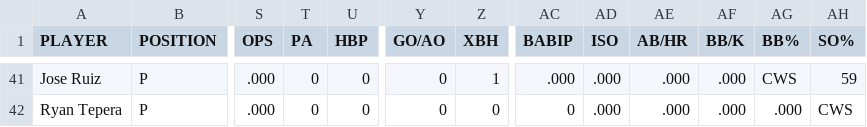
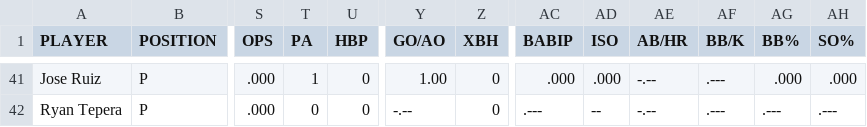
Before and after one commit to whyhugo/Data-Analysis-in-Sports, a CSV file: mlb_stats/2021/chicago-white-sox_2021.csv, drawn as a sheet; only a part is shown, gaps mark what is left out; the diff covers the shown part only; the diff names each change by its address in the sheet, - before the commit and + after, or states it on an @@ line.

```diff
--- a/mlb_stats/2021/chicago-white-sox_2021.csv
+++ b/mlb_stats/2021/chicago-white-sox_2021.csv
-T41 (PA): 0
+T41 (PA): 1
-Y41 (GO/AO): 0
+Y41 (GO/AO): 1.00
-Z41 (XBH): 1
+Z41 (XBH): 0
-AE41:AE42 (AB/HR): .000
+AE41:AE42 (AB/HR): -.--
-AF41:AF42 (BB/K): .000
+AF41:AF42 (BB/K): .---
-AG41 (BB%): CWS
+AG41 (BB%): .000
-AH41 (SO%): 59
+AH41 (SO%): .000
-Y42 (GO/AO): 0
+Y42 (GO/AO): -.--
-AC42 (BABIP): 0
+AC42 (BABIP): .---
-AD42 (ISO): .000
+AD42 (ISO): --
-AG42 (BB%): .000
+AG42 (BB%): .---
-AH42 (SO%): CWS
+AH42 (SO%): .---
```
Also changed, not shown: 154 edited cells elsewhere in this file, mlb_stats/2015/san-diego-padres_2015.csv, mlb_stats/2018/tampa-bay-rays_2018.csv, 6 other files.
